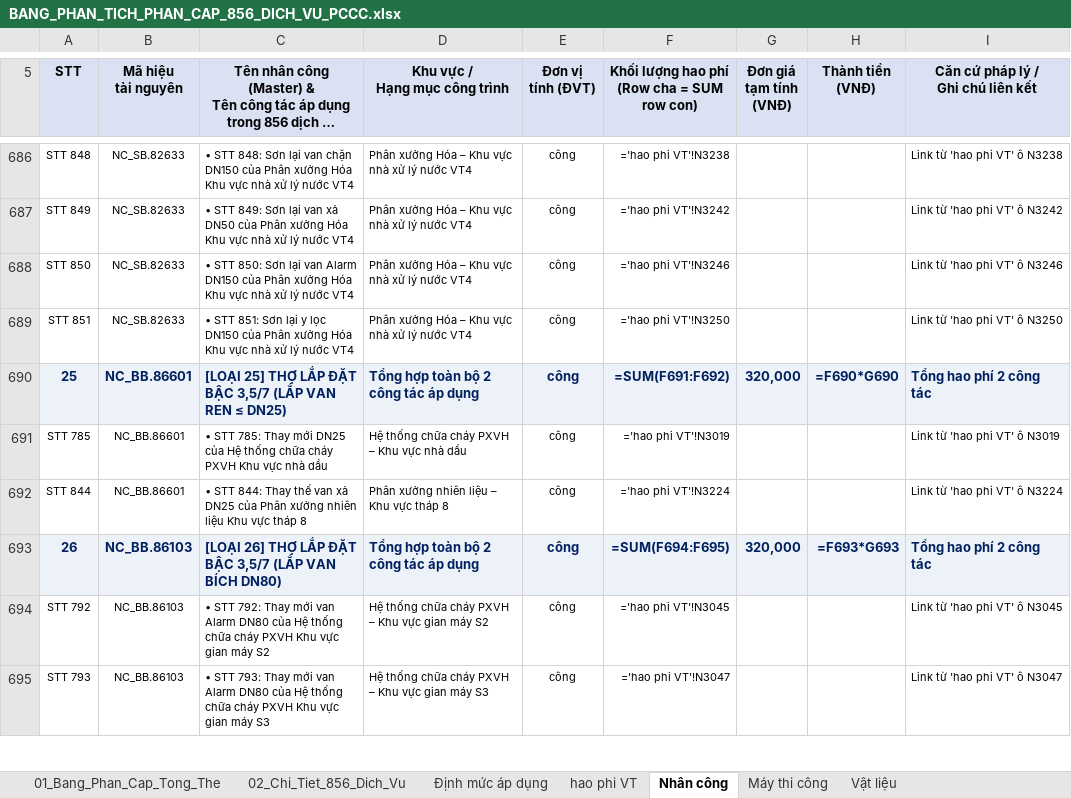
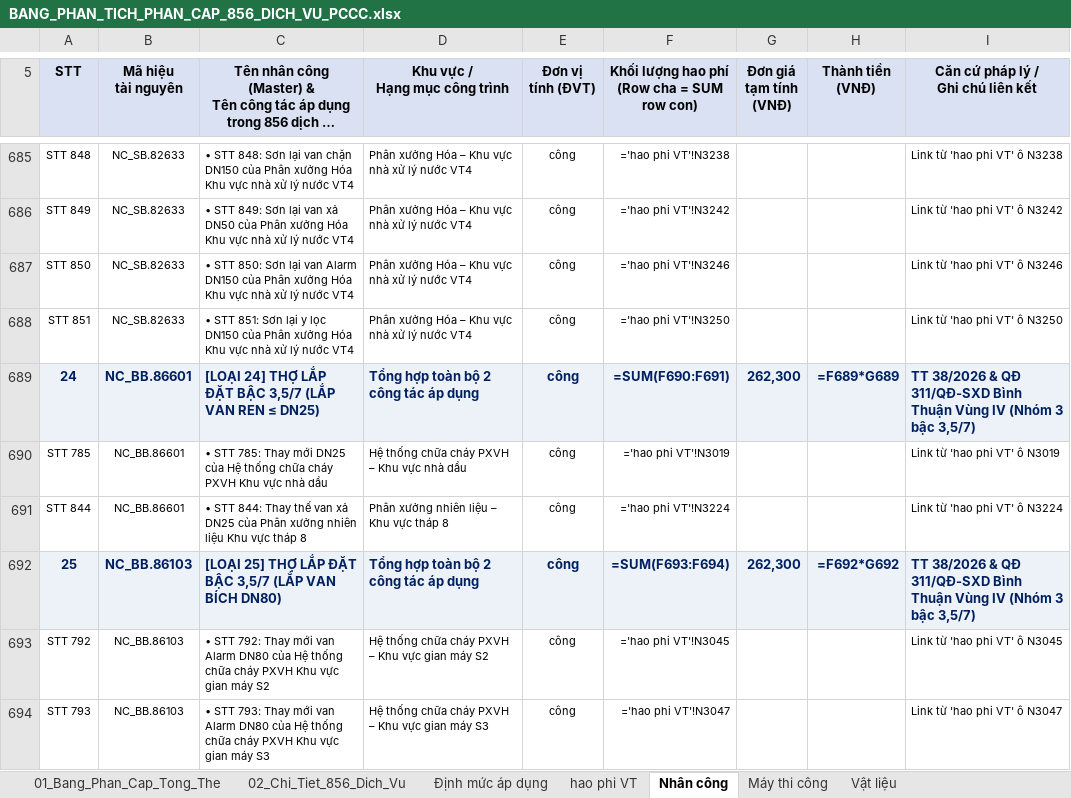
Before and after one commit to nguyenhieuanhspkt/LapDuToanApp, an Excel workbook: BANG_PHAN_TICH_PHAN_CAP_856_DICH_VU_PCCC.xlsx, sheet Nhân công, drawn as a sheet; only a part is shown, gaps mark what is left out; long unchanged cells end in …; values as stored, in another font and other column widths than the file's, no borders; formulas without a stored value are shown as written; addresses are those after the commit; the diff covers the shown part only; the diff names each change by its address in the sheet, - before the commit and + after, or states it on an @@ line.

```diff
--- a/BANG_PHAN_TICH_PHAN_CAP_856_DICH_VU_PCCC.xlsx (sheet Nhân công)
+++ b/BANG_PHAN_TICH_PHAN_CAP_856_DICH_VU_PCCC.xlsx (sheet Nhân công)
@@ column A (STT) renumbered between rows 548 and 698 @@
-C689: [LOẠI 25] THỢ LẮP…
+C689: [LOẠI 24] THỢ LẮP…
-F689: =SUM(F691:F692)
+F689: =SUM(F690:F691)
-G689 (Đơn giá tạm tính (VNĐ)): 320,000
+G689 (Đơn giá tạm tính (VNĐ)): 262,300
-H689 (Thành tiền (VNĐ)): =F690*G690
+H689 (Thành tiền (VNĐ)): =F689*G689
-I689: Tổng hao phí 2 công tác
+I689: TT 38/2026 & QĐ 311/QĐ-SXD Bình Thuận Vùng IV (Nhóm 3 bậc 3,5/7)
-C692: [LOẠI 26] THỢ LẮP…
+C692: [LOẠI 25] THỢ LẮP…
-F692: =SUM(F694:F695)
+F692: =SUM(F693:F694)
-G692 (Đơn giá tạm tính (VNĐ)): 320,000
+G692 (Đơn giá tạm tính (VNĐ)): 262,300
-H692 (Thành tiền (VNĐ)): =F693*G693
+H692 (Thành tiền (VNĐ)): =F692*G692
-I692: Tổng hao phí 2 công tác
+I692: TT 38/2026 & QĐ 311/QĐ-SXD Bình Thuận Vùng IV (Nhóm 3 bậc 3,5/7)
```
Also changed, not shown: 1 removed row, 8 moved rows and 123 edited cells elsewhere in this sheet, sheet hao phi VT, sheet Định mức áp dụng, 4 other files.
